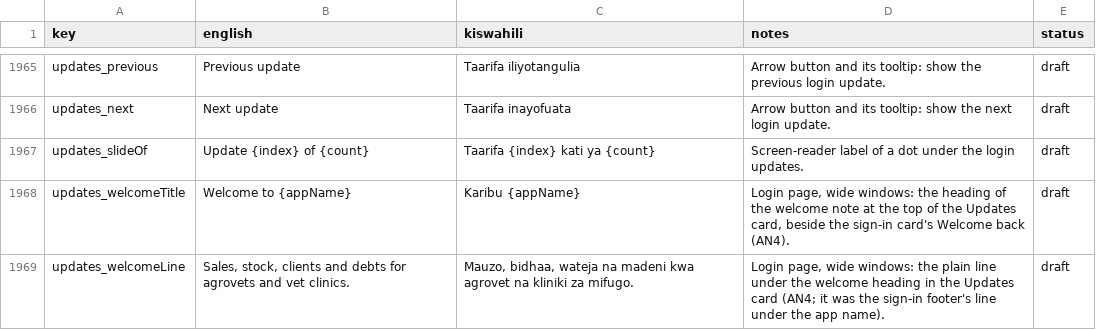
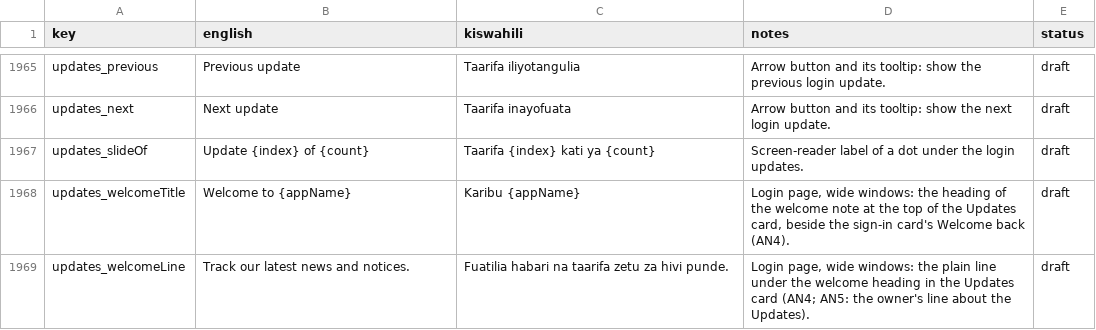
Before and after one commit to shanelvmi/VetBiz-Pro, a CSV file: docs/kiswahili_review.csv, drawn as a sheet; only a part is shown, gaps mark what is left out.

```diff
--- a/docs/kiswahili_review.csv
+++ b/docs/kiswahili_review.csv
@@ -1974,2 +1974,2 @@ updates_slideOf,Update {index} of {count},Taarifa {index} kati ya {count},Screen
 updates_welcomeTitle,Welcome to {appName},Karibu {appName},"Login page, wide windows: the heading of the welcome note at the top of the Updates card, beside the sign-in card's Welcome back (AN4).",draft
-updates_welcomeLine,"Sales, stock, clients and debts for agrovets and vet clinics.","Mauzo, bidhaa, wateja na madeni kwa agrovet na kliniki za mifugo.","Login page, wide windows: the plain line under the welcome heading in the Updates card (AN4; it was the sign-in footer's line under the app name).",draft
+updates_welcomeLine,Track our latest news and notices.,Fuatilia habari na taarifa zetu za hivi punde.,"Login page, wide windows: the plain line under the welcome heading in the Updates card (AN4; AN5: the owner's line about the Updates).",draft
```
Also changed, not shown: 2 other files.
